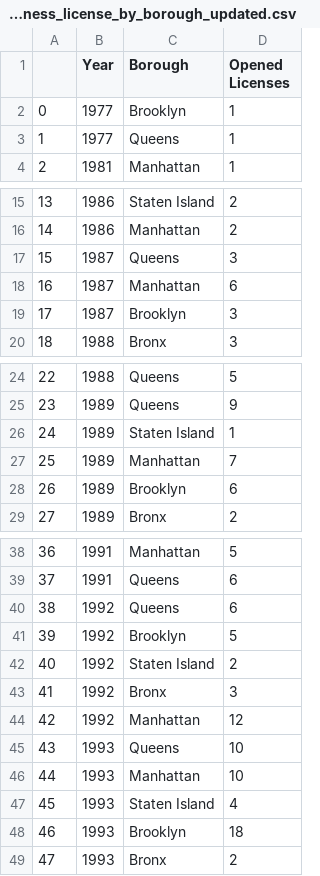
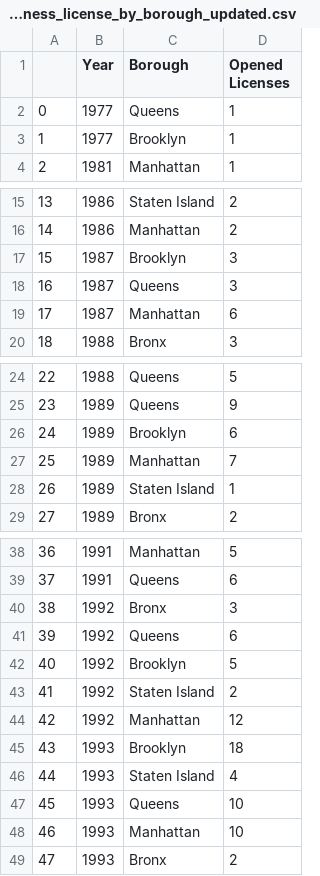
Before and after one commit to jng9134/BigData2023, a CSV file: cleaned_data/business_license_by_borough_updated.csv, drawn as a sheet; only a part is shown, gaps mark what is left out.

```diff
--- a/cleaned_data/business_license_by_borough_updated.csv
+++ b/cleaned_data/business_license_by_borough_updated.csv
@@ -1,4 +1,4 @@
 ,Year,Borough,Opened Licenses
-0,1977,Brooklyn,1
-1,1977,Queens,1
+0,1977,Queens,1
+1,1977,Brooklyn,1
 2,1981,Manhattan,1
@@ -16,5 +16,5 @@
 14,1986,Manhattan,2
-15,1987,Queens,3
-16,1987,Manhattan,6
-17,1987,Brooklyn,3
+15,1987,Brooklyn,3
+16,1987,Queens,3
+17,1987,Manhattan,6
 18,1988,Bronx,3
@@ -25,5 +25,5 @@
 23,1989,Queens,9
-24,1989,Staten Island,1
+24,1989,Brooklyn,6
 25,1989,Manhattan,7
-26,1989,Brooklyn,6
+26,1989,Staten Island,1
 27,1989,Bronx,2
@@ -39,11 +39,11 @@
 37,1991,Queens,6
-38,1992,Queens,6
-39,1992,Brooklyn,5
-40,1992,Staten Island,2
-41,1992,Bronx,3
+38,1992,Bronx,3
+39,1992,Queens,6
+40,1992,Brooklyn,5
+41,1992,Staten Island,2
 42,1992,Manhattan,12
-43,1993,Queens,10
-44,1993,Manhattan,10
-45,1993,Staten Island,4
-46,1993,Brooklyn,18
+43,1993,Brooklyn,18
+44,1993,Staten Island,4
+45,1993,Queens,10
+46,1993,Manhattan,10
 47,1993,Bronx,2
```
Also changed, not shown: cleaned_data/business_license_by_industry_updated.csv, 31 other files.
